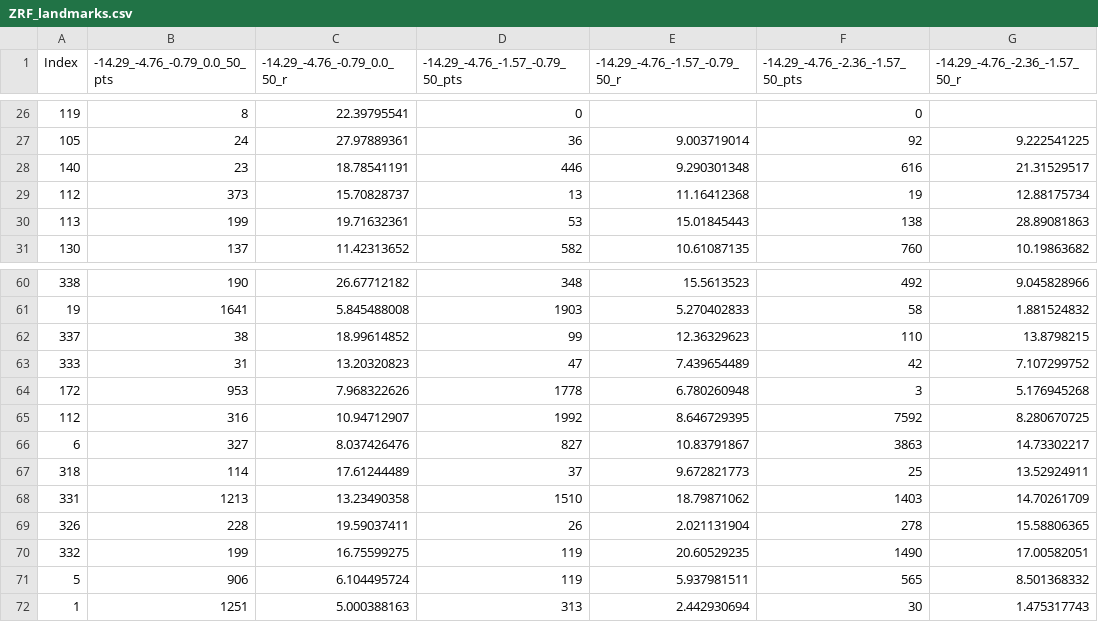
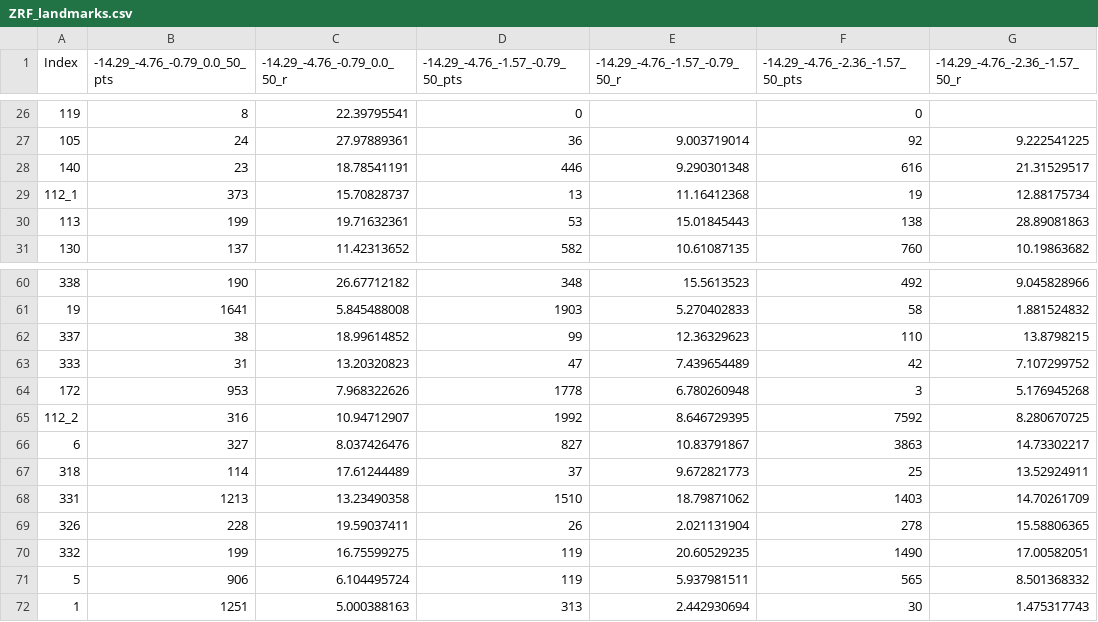
Before and after one commit to liwencong1995/SDS-Capstone-Zebrafish, a CSV file: data/ZRF_landmarks.csv, drawn as a sheet; only a part is shown, gaps mark what is left out; the diff names each change by its address in the sheet, - before the commit and + after, or states it on an @@ line.

Commit message:
Added data with correct `Index`

```diff
--- a/data/ZRF_landmarks.csv
+++ b/data/ZRF_landmarks.csv
-A29 (Index): 112
+A29 (Index): 112_1
-A65 (Index): 112
+A65 (Index): 112_2
```
Also changed, not shown: 1 other file.
